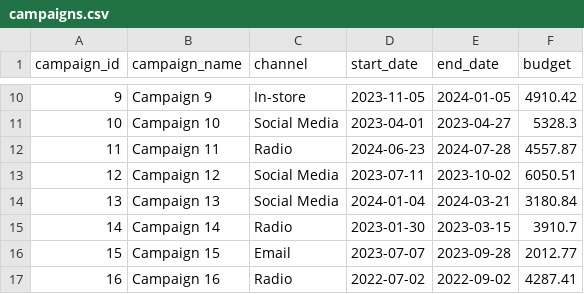
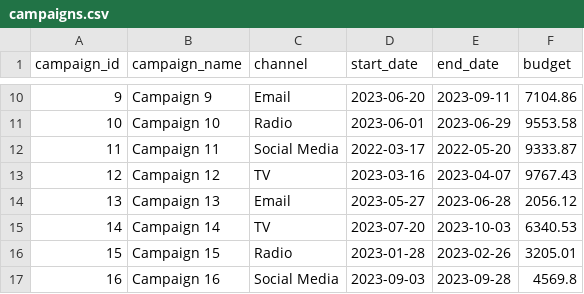
Before and after one commit to ManuelEspitia1/Retail-Pulse---From-Raw-Data-to-Smart-Decisions, a CSV file: campaigns.csv, drawn as a sheet; only a part is shown, gaps mark what is left out; the diff covers the shown part only.

```diff
--- a/campaigns.csv
+++ b/campaigns.csv
@@ -10,8 +10,8 @@ campaign_id,campaign_name,channel,start_date,end_date,budget
-9,Campaign 9,In-store,2023-11-05,2024-01-05,4910.42
-10,Campaign 10,Social Media,2023-04-01,2023-04-27,5328.3
-11,Campaign 11,Radio,2024-06-23,2024-07-28,4557.87
-12,Campaign 12,Social Media,2023-07-11,2023-10-02,6050.51
-13,Campaign 13,Social Media,2024-01-04,2024-03-21,3180.84
-14,Campaign 14,Radio,2023-01-30,2023-03-15,3910.7
-15,Campaign 15,Email,2023-07-07,2023-09-28,2012.77
-16,Campaign 16,Radio,2022-07-02,2022-09-02,4287.41
+9,Campaign 9,Email,2023-06-20,2023-09-11,7104.86
+10,Campaign 10,Radio,2023-06-01,2023-06-29,9553.58
+11,Campaign 11,Social Media,2022-03-17,2022-05-20,9333.87
+12,Campaign 12,TV,2023-03-16,2023-04-07,9767.43
+13,Campaign 13,Email,2023-05-27,2023-06-28,2056.12
+14,Campaign 14,TV,2023-07-20,2023-10-03,6340.53
+15,Campaign 15,Radio,2023-01-28,2023-02-26,3205.01
+16,Campaign 16,Social Media,2023-09-03,2023-09-28,4569.8
```
Also changed, not shown: 164 edited cells elsewhere in this file, employees.csv, returns.csv, 5 other files.
